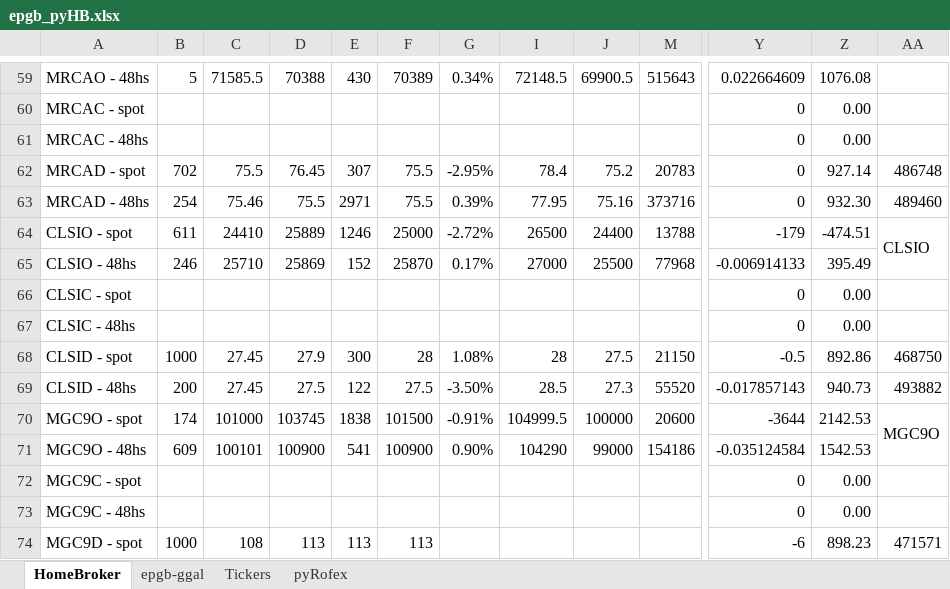
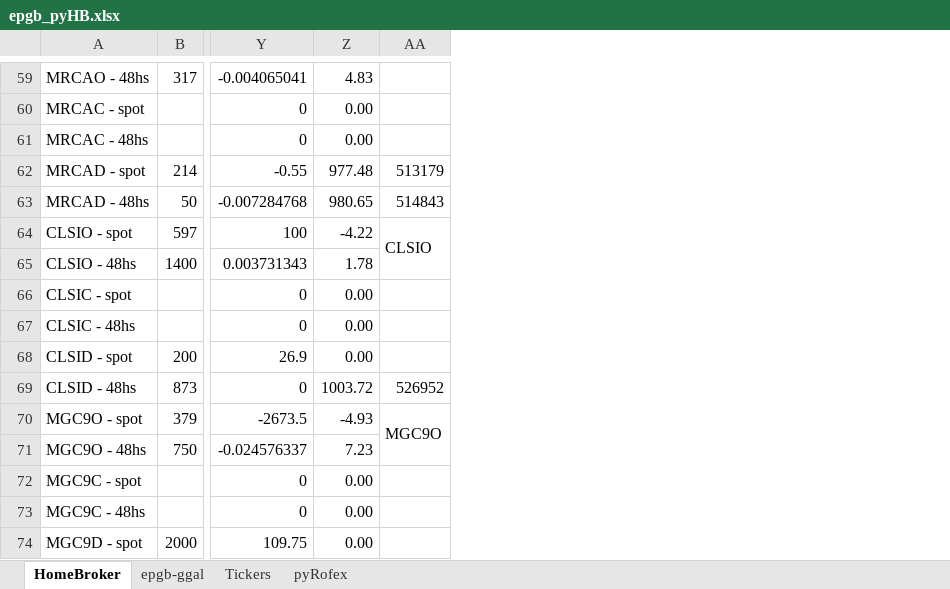
Before and after one commit to piolifl/pyHomeBroker, an Excel workbook: epgb_pyHB.xlsx, sheet HomeBroker, drawn as a sheet; only a part is shown, gaps mark what is left out; values as stored, in another font and other column widths than the file's, no cell formats; conditional formats not drawn; removed rows and columns are numbered as before the commit, all else as after; the diff covers the shown part only; the diff names each change by its address in the sheet, - before the commit and + after, or states it on an @@ line.

```diff
--- a/epgb_pyHB.xlsx (sheet HomeBroker)
+++ b/epgb_pyHB.xlsx (sheet HomeBroker)
-column B, rows 59-74: 5 |  |  | 702 | 254 | 611 | 246 |  |  | 1000 | 200 | 174 | 609 |  |  | 1000
-column C, rows 59-74: 71585.5 |  |  | 75.5 | 75.46 | 24410 | 25710 |  |  | 27.45 | 27.45 | 101000 | 100101 |  |  | 108
-column D, rows 59-74: 70388 |  |  | 76.45 | 75.5 | 25889 | 25869 |  |  | 27.9 | 27.5 | 103745 | 100900 |  |  | 113
-column E, rows 59-74: 430 |  |  | 307 | 2971 | 1246 | 152 |  |  | 300 | 122 | 1838 | 541 |  |  | 113
-column F, rows 59-74: 70389 |  |  | 75.5 | 75.5 | 25000 | 25870 |  |  | 28 | 27.5 | 101500 | 100900 |  |  | 113
-column G, rows 59-71: 0.34% |  |  | -2.95% | 0.39% | -2.72% | 0.17% |  |  | 1.08% | -3.50% | -0.91% | 0.90%
-column I, rows 59-71: 72148.5 |  |  | 78.4 | 77.95 | 26500 | 27000 |  |  | 28 | 28.5 | 104999.5 | 104290
-column J, rows 59-71: 69900.5 |  |  | 75.2 | 75.16 | 24400 | 25500 |  |  | 27.5 | 27.3 | 100000 | 99000
@@ column M hidden, rows 59-71: 515643 |  |  | 20783 | 373716 | 13788 | 77968 |  |  | 21150 | 55520 | 20600 | 154186 @@
+column B, rows 59-74: 317 |  |  | 214 | 50 | 597 | 1400 |  |  | 200 | 873 | 379 | 750 |  |  | 2000
-Y59: 0.022664609
+Y59: -0.004065041
-Z59: 1076.08
+Z59: 4.83
-Y62: 0
+Y62: -0.55
-Z62: 927.14
+Z62: 977.48
-AA62: 486748
+AA62: 513179
-Y63: 0
+Y63: -0.007284768
-Z63: 932.30
+Z63: 980.65
-AA63: 489460
+AA63: 514843
-Y64: -179
+Y64: 100
-Z64: -474.51
+Z64: -4.22
-Y65: -0.006914133
+Y65: 0.003731343
-Z65: 395.49
+Z65: 1.78
-Y68: -0.5
+Y68: 26.9
-Z68: 892.86
+Z68: 0.00
-AA68: 468750
+AA68: (empty)
-Y69: -0.017857143
+Y69: 0
-Z69: 940.73
+Z69: 1003.72
-AA69: 493882
+AA69: 526952
-Y70: -3644
+Y70: -2673.5
-Z70: 2142.53
+Z70: -4.93
-Y71: -0.035124584
+Y71: -0.024576337
-Z71: 1542.53
+Z71: 7.23
-Y74: -6
+Y74: 109.75
-Z74: 898.23
+Z74: 0.00
-AA74: 471571
+AA74: (empty)
```
Also changed, not shown: 16 added rows, 12 removed rows, 14 added columns, 5 removed columns, 214 edited cells and merged cells elsewhere in this sheet, sheet epgb-ggal, cell formats, formulas that keep their value, hidden cells, 1 other file.
